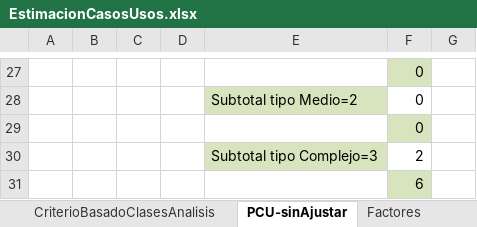
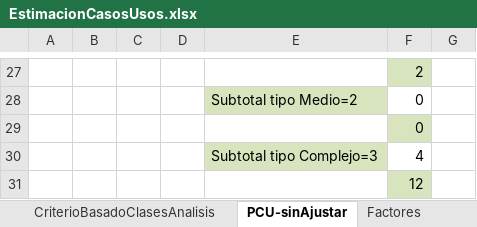
Before and after one commit to joririarte/isii, an Excel workbook: EstimacionCasosUsos.xlsx, sheet PCU-sinAjustar, drawn as a sheet; only a part is shown, gaps mark what is left out; values as stored, in another font and other column widths than the file's, no borders; charts and pictures not drawn; the diff covers the shown part only; the diff names each change by its address in the sheet, - before the commit and + after, or states it on an @@ line.

Commit message:
Correccion de pesos en los casos de uso y se agrego la justificacion de las interacciones con las clases.

```diff
--- a/EstimacionCasosUsos.xlsx (sheet PCU-sinAjustar)
+++ b/EstimacionCasosUsos.xlsx (sheet PCU-sinAjustar)
-F27: 0
+F27: 2
-F30: 2
+F30: 4
-F31: 6
+F31: 12
```
Also changed, not shown: 16 added rows, 16 removed rows, 7 edited cells and cell formats elsewhere in this sheet, sheet RESULTADO, sheet Factores, sheet PCU-Ajustado, formulas that keep their value, charts or pictures, 1 other file.
